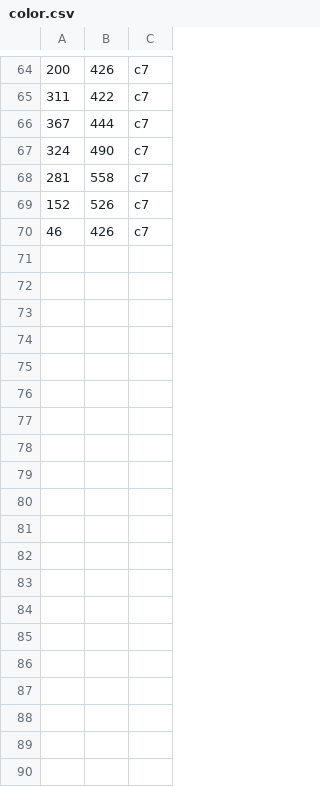
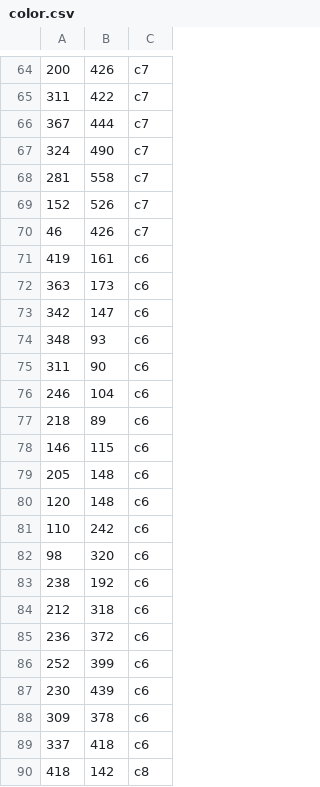
Before and after one commit to tkn13/cg, a CSV file: color.csv, drawn as a sheet; only a part is shown, gaps mark what is left out; the diff covers the shown part only.

```diff
--- a/color.csv
+++ b/color.csv
@@ -70 +70,21 @@
 46,426,c7
+419,161,c6
+363,173,c6
+342,147,c6
+348,93,c6
+311,90,c6
+246,104,c6
+218,89,c6
+146,115,c6
+205,148,c6
+120,148,c6
+110,242,c6
+98,320,c6
+238,192,c6
+212,318,c6
+236,372,c6
+252,399,c6
+230,439,c6
+309,378,c6
+337,418,c6
+418,142,c8
```
Also changed, not shown: 21 added rows elsewhere in this file, 2 other files.
